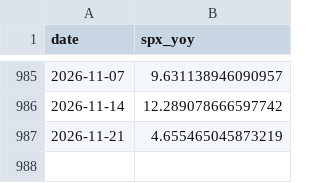
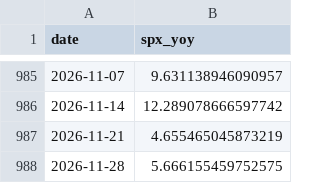
Before and after one commit to smallfishmacro-Git/macro-regime, a CSV file: data/cache/spx_weekly_yoy.csv, drawn as a sheet; only a part is shown, gaps mark what is left out.

Commit message:
chore(data): daily ingest 2026-11-24
NORMAL/SLOWING · GDPNow 3.21 · NY 2.85

```diff
--- a/data/cache/spx_weekly_yoy.csv
+++ b/data/cache/spx_weekly_yoy.csv
@@ -987 +987,2 @@ date,spx_yoy
 2026-11-21,4.655465045873219
+2026-11-28,5.666155459752575
```
Also changed, not shown: 6 other files.
